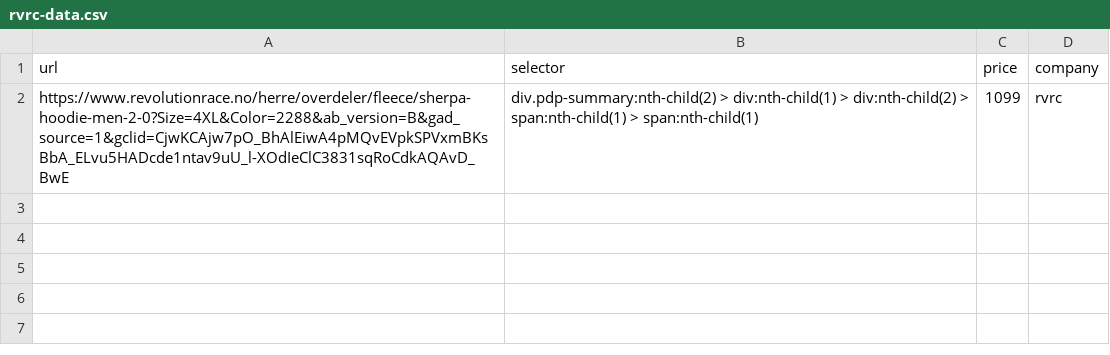
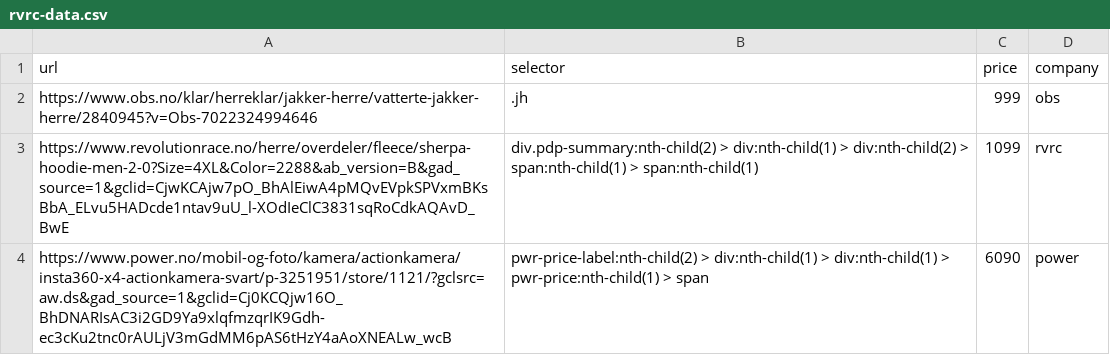
Before and after one commit to felisep/price-notification, a CSV file: data/rvrc-data.csv, drawn as a sheet; the diff names each change by its address in the sheet, - before the commit and + after, or states it on an @@ line.

```diff
--- a/data/rvrc-data.csv
+++ b/data/rvrc-data.csv
+row 2: https://www.obs.no/klar/herreklar/jakker-herre/vatterte-jakker-herre/2840945?v=Obs-7022324994646 | .jh | 999 | obs
+row 4: https://www.power.no/mobil-og-foto/kamera/actionkamera/insta360-x4-actionkamera-svart/p-3251951/store/1121/?gclsrc=aw.ds&gad_source=1&gclid=Cj0KCQjw16O_BhDNARIsAC3i2GD9Ya9xlqfmzqrIK9Gdh-ec3cKu2tnc0rAULjV3mGdMM6pAS6tHzY4aAoXNEALw_wcB | pwr-price-label:nth-child(2) > div:nth-child(1) > div:nth-child(1) > pwr-price:nth-child(1) > span | 6090 | power
```
Also changed, not shown: 7 other files.
